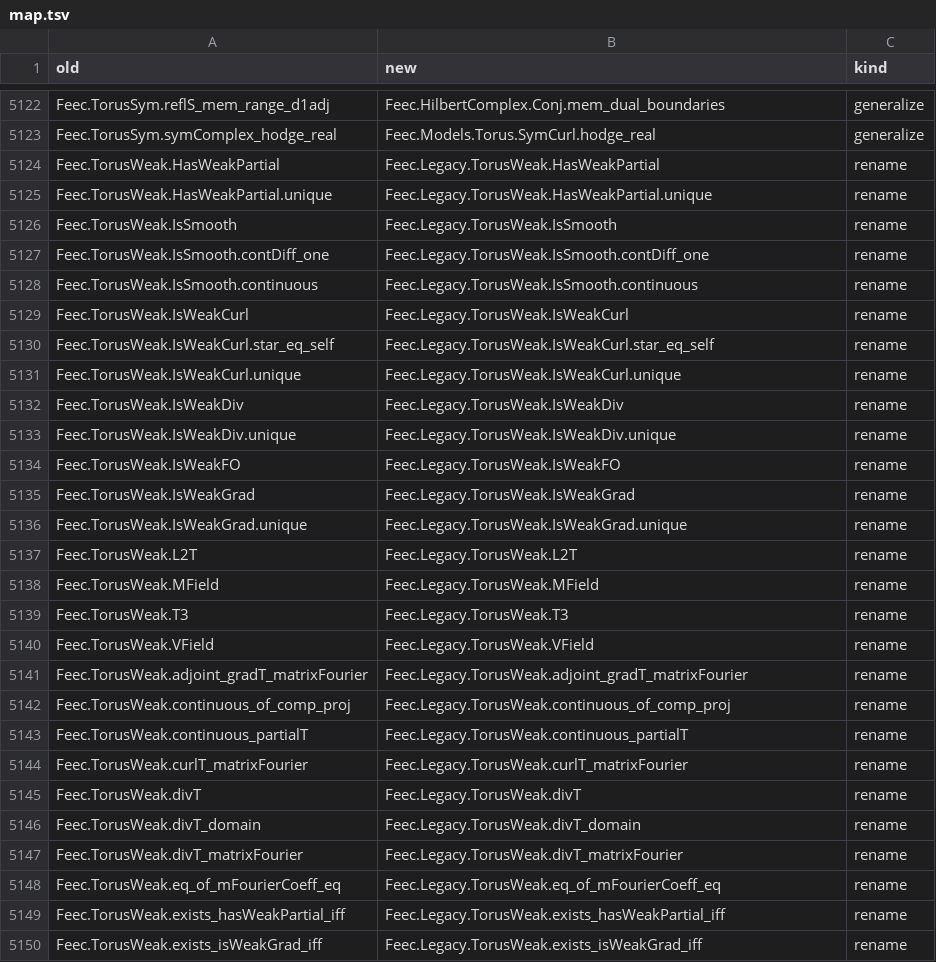
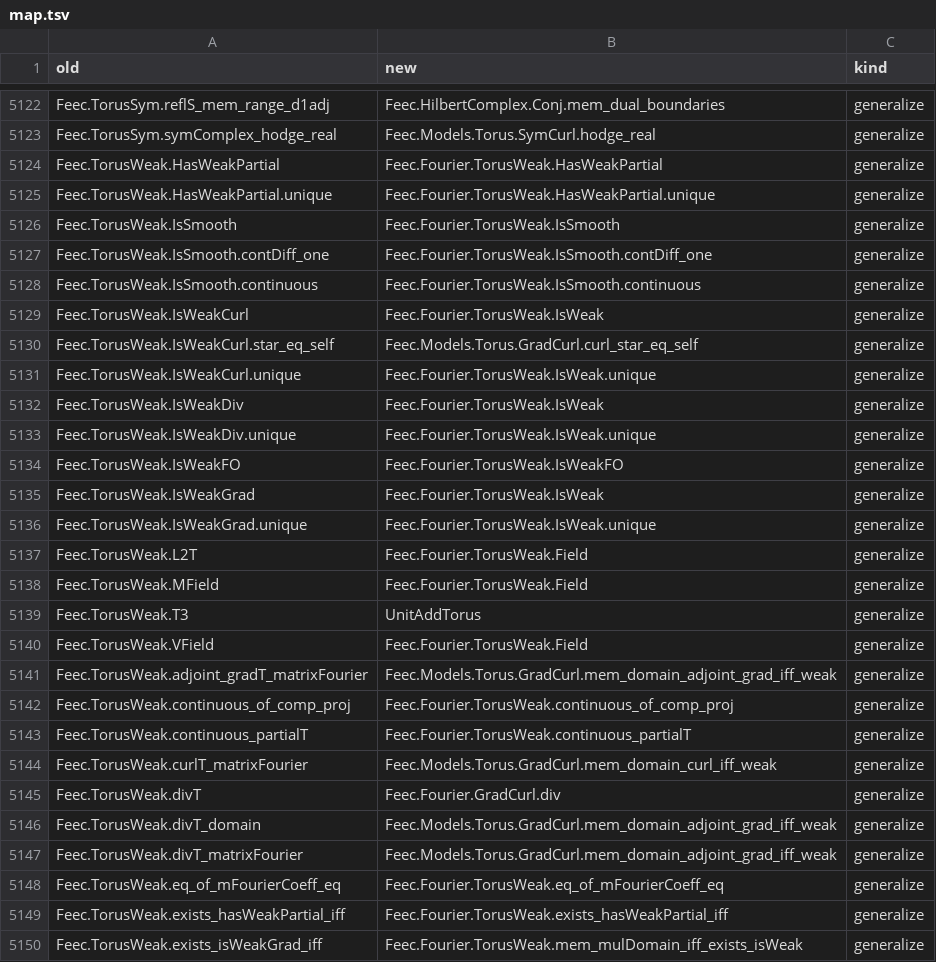
Before and after one commit to vincentqb/feec, a TSV file: docs/migration/map.tsv, drawn as a sheet; only a part is shown, gaps mark what is left out; the diff covers the shown part only.

Commit message:
fourierCubeBase (2): Fourier/TorusWeak (weak-derivative identification of Fourier multipliers on T^d for every first-order constant-coefficient operator between C^P and C^Q fields: integration by parts, isWeakFO_iff, HasWeakPartial, isWeak_iff, mem_graph_iff_isWeak, memLp_norm_freq_smul_iff, fieldFourier_fixed_iff, IsWeak.star_eq_self, trigonometric polynomials vanishing on an open set); Fourier.Weak.mem_ker_iff_weak, fourier_compLp, ae_map_eq_zero_iff_fourier; GradCurl.div_eq_zero_iff, mem_tsd_iff_div; Models.Euclidean.GradCurl.fourier_mem_constraint_iff, constraint_eq_image, mem_ker_adjoint_grad_iff_weak; Models.Torus.GradCurl.mem_domain_{grad,curl,adjoint_grad}_iff_weak, curl_star_eq_self; map rows for Legacy Torus.Weak and Whole.Ident

```diff
--- a/docs/migration/map.tsv
+++ b/docs/migration/map.tsv
@@ -5123,28 +5123,28 @@ Feec.TorusSym.reflS_mem_range_d1adj	Feec.HilbertComplex.Conj.mem_dual_boundaries
 Feec.TorusSym.symComplex_hodge_real	Feec.Models.Torus.SymCurl.hodge_real	generalize
-Feec.TorusWeak.HasWeakPartial	Feec.Legacy.TorusWeak.HasWeakPartial	rename
-Feec.TorusWeak.HasWeakPartial.unique	Feec.Legacy.TorusWeak.HasWeakPartial.unique	rename
-Feec.TorusWeak.IsSmooth	Feec.Legacy.TorusWeak.IsSmooth	rename
-Feec.TorusWeak.IsSmooth.contDiff_one	Feec.Legacy.TorusWeak.IsSmooth.contDiff_one	rename
-Feec.TorusWeak.IsSmooth.continuous	Feec.Legacy.TorusWeak.IsSmooth.continuous	rename
-Feec.TorusWeak.IsWeakCurl	Feec.Legacy.TorusWeak.IsWeakCurl	rename
-Feec.TorusWeak.IsWeakCurl.star_eq_self	Feec.Legacy.TorusWeak.IsWeakCurl.star_eq_self	rename
-Feec.TorusWeak.IsWeakCurl.unique	Feec.Legacy.TorusWeak.IsWeakCurl.unique	rename
-Feec.TorusWeak.IsWeakDiv	Feec.Legacy.TorusWeak.IsWeakDiv	rename
-Feec.TorusWeak.IsWeakDiv.unique	Feec.Legacy.TorusWeak.IsWeakDiv.unique	rename
-Feec.TorusWeak.IsWeakFO	Feec.Legacy.TorusWeak.IsWeakFO	rename
-Feec.TorusWeak.IsWeakGrad	Feec.Legacy.TorusWeak.IsWeakGrad	rename
-Feec.TorusWeak.IsWeakGrad.unique	Feec.Legacy.TorusWeak.IsWeakGrad.unique	rename
-Feec.TorusWeak.L2T	Feec.Legacy.TorusWeak.L2T	rename
-Feec.TorusWeak.MField	Feec.Legacy.TorusWeak.MField	rename
-Feec.TorusWeak.T3	Feec.Legacy.TorusWeak.T3	rename
-Feec.TorusWeak.VField	Feec.Legacy.TorusWeak.VField	rename
-Feec.TorusWeak.adjoint_gradT_matrixFourier	Feec.Legacy.TorusWeak.adjoint_gradT_matrixFourier	rename
-Feec.TorusWeak.continuous_of_comp_proj	Feec.Legacy.TorusWeak.continuous_of_comp_proj	rename
-Feec.TorusWeak.continuous_partialT	Feec.Legacy.TorusWeak.continuous_partialT	rename
-Feec.TorusWeak.curlT_matrixFourier	Feec.Legacy.TorusWeak.curlT_matrixFourier	rename
-Feec.TorusWeak.divT	Feec.Legacy.TorusWeak.divT	rename
-Feec.TorusWeak.divT_domain	Feec.Legacy.TorusWeak.divT_domain	rename
-Feec.TorusWeak.divT_matrixFourier	Feec.Legacy.TorusWeak.divT_matrixFourier	rename
-Feec.TorusWeak.eq_of_mFourierCoeff_eq	Feec.Legacy.TorusWeak.eq_of_mFourierCoeff_eq	rename
-Feec.TorusWeak.exists_hasWeakPartial_iff	Feec.Legacy.TorusWeak.exists_hasWeakPartial_iff	rename
-Feec.TorusWeak.exists_isWeakGrad_iff	Feec.Legacy.TorusWeak.exists_isWeakGrad_iff	rename
+Feec.TorusWeak.HasWeakPartial	Feec.Fourier.TorusWeak.HasWeakPartial	generalize
+Feec.TorusWeak.HasWeakPartial.unique	Feec.Fourier.TorusWeak.HasWeakPartial.unique	generalize
+Feec.TorusWeak.IsSmooth	Feec.Fourier.TorusWeak.IsSmooth	generalize
+Feec.TorusWeak.IsSmooth.contDiff_one	Feec.Fourier.TorusWeak.IsSmooth.contDiff_one	generalize
+Feec.TorusWeak.IsSmooth.continuous	Feec.Fourier.TorusWeak.IsSmooth.continuous	generalize
+Feec.TorusWeak.IsWeakCurl	Feec.Fourier.TorusWeak.IsWeak	generalize
+Feec.TorusWeak.IsWeakCurl.star_eq_self	Feec.Models.Torus.GradCurl.curl_star_eq_self	generalize
+Feec.TorusWeak.IsWeakCurl.unique	Feec.Fourier.TorusWeak.IsWeak.unique	generalize
+Feec.TorusWeak.IsWeakDiv	Feec.Fourier.TorusWeak.IsWeak	generalize
+Feec.TorusWeak.IsWeakDiv.unique	Feec.Fourier.TorusWeak.IsWeak.unique	generalize
+Feec.TorusWeak.IsWeakFO	Feec.Fourier.TorusWeak.IsWeakFO	generalize
+Feec.TorusWeak.IsWeakGrad	Feec.Fourier.TorusWeak.IsWeak	generalize
+Feec.TorusWeak.IsWeakGrad.unique	Feec.Fourier.TorusWeak.IsWeak.unique	generalize
+Feec.TorusWeak.L2T	Feec.Fourier.TorusWeak.Field	generalize
+Feec.TorusWeak.MField	Feec.Fourier.TorusWeak.Field	generalize
+Feec.TorusWeak.T3	UnitAddTorus	generalize
+Feec.TorusWeak.VField	Feec.Fourier.TorusWeak.Field	generalize
+Feec.TorusWeak.adjoint_gradT_matrixFourier	Feec.Models.Torus.GradCurl.mem_domain_adjoint_grad_iff_weak	generalize
+Feec.TorusWeak.continuous_of_comp_proj	Feec.Fourier.TorusWeak.continuous_of_comp_proj	generalize
+Feec.TorusWeak.continuous_partialT	Feec.Fourier.TorusWeak.continuous_partialT	generalize
+Feec.TorusWeak.curlT_matrixFourier	Feec.Models.Torus.GradCurl.mem_domain_curl_iff_weak	generalize
+Feec.TorusWeak.divT	Feec.Fourier.GradCurl.div	generalize
+Feec.TorusWeak.divT_domain	Feec.Models.Torus.GradCurl.mem_domain_adjoint_grad_iff_weak	generalize
+Feec.TorusWeak.divT_matrixFourier	Feec.Models.Torus.GradCurl.mem_domain_adjoint_grad_iff_weak	generalize
+Feec.TorusWeak.eq_of_mFourierCoeff_eq	Feec.Fourier.TorusWeak.eq_of_mFourierCoeff_eq	generalize
+Feec.TorusWeak.exists_hasWeakPartial_iff	Feec.Fourier.TorusWeak.exists_hasWeakPartial_iff	generalize
+Feec.TorusWeak.exists_isWeakGrad_iff	Feec.Fourier.TorusWeak.mem_mulDomain_iff_exists_isWeak	generalize
```
Also changed, not shown: 120 edited cells elsewhere in this file, 6 other files.
